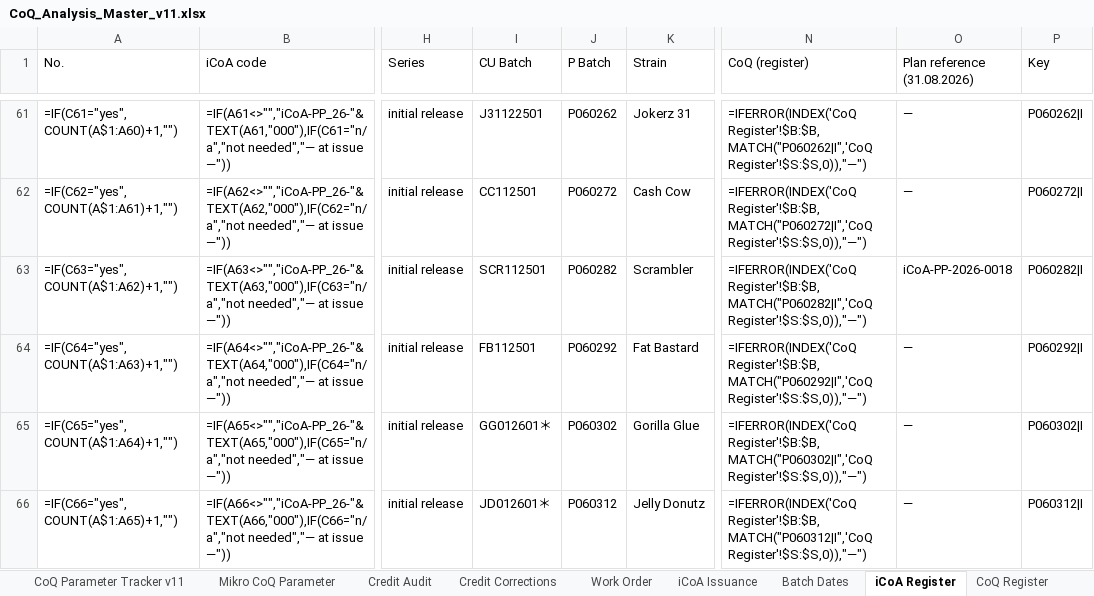
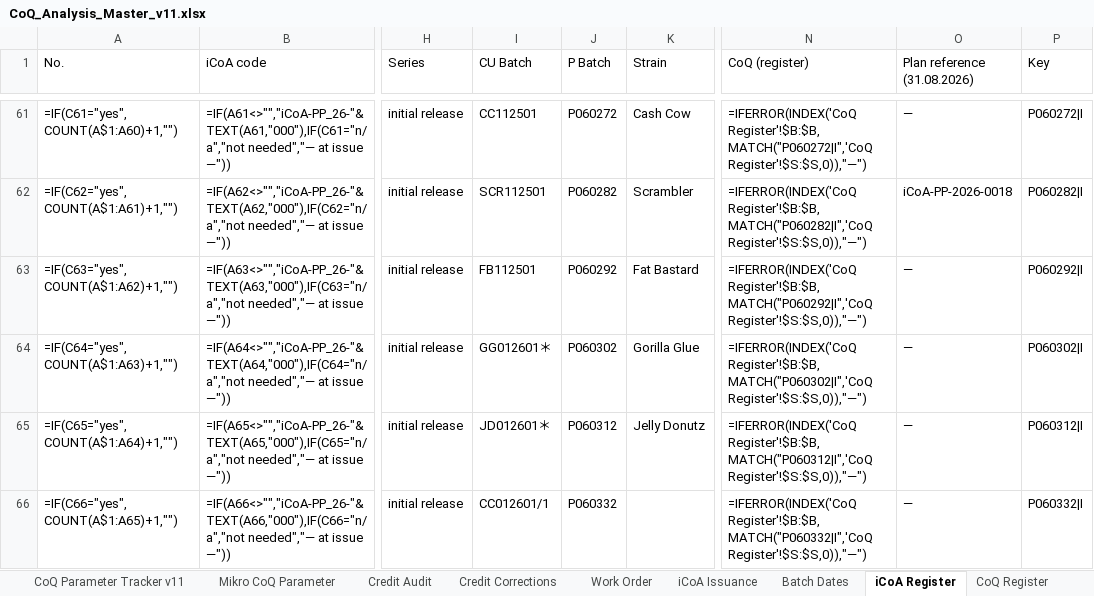
Before and after one commit to 3p4e/letta-stack, an Excel workbook: deliverables/qc_gap_analysis/tracker/CoQ_Analysis_Master_v11.xlsx, sheet iCoA Register, drawn as a sheet; only a part is shown, gaps mark what is left out; values as stored, in another font and other column widths than the file's, no cell formats; formulas without a stored value are shown as written; table styles not drawn; the diff covers the shown part only; the diff names each change by its address in the sheet, - before the commit and + after, or states it on an @@ line.

```diff
--- a/deliverables/qc_gap_analysis/tracker/CoQ_Analysis_Master_v11.xlsx (sheet iCoA Register)
+++ b/deliverables/qc_gap_analysis/tracker/CoQ_Analysis_Master_v11.xlsx (sheet iCoA Register)
-I61 (CU Batch): J31122501
+I61 (CU Batch): CC112501
-J61 (P Batch): P060262
+J61 (P Batch): P060272
-K61 (Strain): Jokerz 31
+K61 (Strain): Cash Cow
-N61 (CoQ (register)): =IFERROR(INDEX('CoQ Register'!$B:$B,MATCH("P060262|I",'CoQ Register'!$S:$S,0)),"—")
+N61 (CoQ (register)): =IFERROR(INDEX('CoQ Register'!$B:$B,MATCH("P060272|I",'CoQ Register'!$S:$S,0)),"—")
-P61 (Key): P060262|I
+P61 (Key): P060272|I
-I62 (CU Batch): CC112501
+I62 (CU Batch): SCR112501
-J62 (P Batch): P060272
+J62 (P Batch): P060282
-K62 (Strain): Cash Cow
+K62 (Strain): Scrambler
-N62 (CoQ (register)): =IFERROR(INDEX('CoQ Register'!$B:$B,MATCH("P060272|I",'CoQ Register'!$S:$S,0)),"—")
+N62 (CoQ (register)): =IFERROR(INDEX('CoQ Register'!$B:$B,MATCH("P060282|I",'CoQ Register'!$S:$S,0)),"—")
-O62 (Plan reference (31.08.2026)): —
+O62 (Plan reference (31.08.2026)): iCoA-PP-2026-0018
-P62 (Key): P060272|I
+P62 (Key): P060282|I
-I63 (CU Batch): SCR112501
+I63 (CU Batch): FB112501
-J63 (P Batch): P060282
+J63 (P Batch): P060292
-K63 (Strain): Scrambler
+K63 (Strain): Fat Bastard
-N63 (CoQ (register)): =IFERROR(INDEX('CoQ Register'!$B:$B,MATCH("P060282|I",'CoQ Register'!$S:$S,0)),"—")
+N63 (CoQ (register)): =IFERROR(INDEX('CoQ Register'!$B:$B,MATCH("P060292|I",'CoQ Register'!$S:$S,0)),"—")
-O63 (Plan reference (31.08.2026)): iCoA-PP-2026-0018
+O63 (Plan reference (31.08.2026)): —
-P63 (Key): P060282|I
+P63 (Key): P060292|I
-I64 (CU Batch): FB112501
+I64 (CU Batch): GG012601＊
-J64 (P Batch): P060292
+J64 (P Batch): P060302
-K64 (Strain): Fat Bastard
+K64 (Strain): Gorilla Glue
-N64 (CoQ (register)): =IFERROR(INDEX('CoQ Register'!$B:$B,MATCH("P060292|I",'CoQ Register'!$S:$S,0)),"—")
+N64 (CoQ (register)): =IFERROR(INDEX('CoQ Register'!$B:$B,MATCH("P060302|I",'CoQ Register'!$S:$S,0)),"—")
-P64 (Key): P060292|I
+P64 (Key): P060302|I
-I65 (CU Batch): GG012601＊
+I65 (CU Batch): JD012601＊
-J65 (P Batch): P060302
+J65 (P Batch): P060312
-K65 (Strain): Gorilla Glue
+K65 (Strain): Jelly Donutz
-N65 (CoQ (register)): =IFERROR(INDEX('CoQ Register'!$B:$B,MATCH("P060302|I",'CoQ Register'!$S:$S,0)),"—")
+N65 (CoQ (register)): =IFERROR(INDEX('CoQ Register'!$B:$B,MATCH("P060312|I",'CoQ Register'!$S:$S,0)),"—")
-P65 (Key): P060302|I
+P65 (Key): P060312|I
-I66 (CU Batch): JD012601＊
+I66 (CU Batch): CC012601/1
-J66 (P Batch): P060312
+J66 (P Batch): P060332
-K66 (Strain): Jelly Donutz
+K66 (Strain): (empty)
-N66 (CoQ (register)): =IFERROR(INDEX('CoQ Register'!$B:$B,MATCH("P060312|I",'CoQ Register'!$S:$S,0)),"—")
+N66 (CoQ (register)): =IFERROR(INDEX('CoQ Register'!$B:$B,MATCH("P060332|I",'CoQ Register'!$S:$S,0)),"—")
-P66 (Key): P060312|I
+P66 (Key): P060332|I
```
Also changed, not shown: 142 edited cells elsewhere in this sheet, sheet CoQ Register, sheet Batch Coverage, sheet Read Me, sheet Parameters, sheet Summary Dashboard, sheet iCoA Issuance, 2 more sheets, cell formats, deliverables/qc_gap_analysis/tracker/Issuance_Registers_prelim.xlsx, 2 other files.
